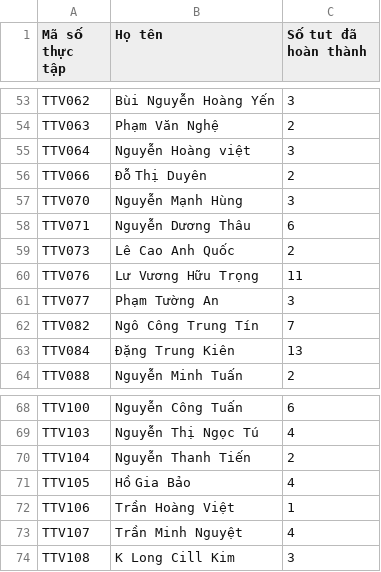
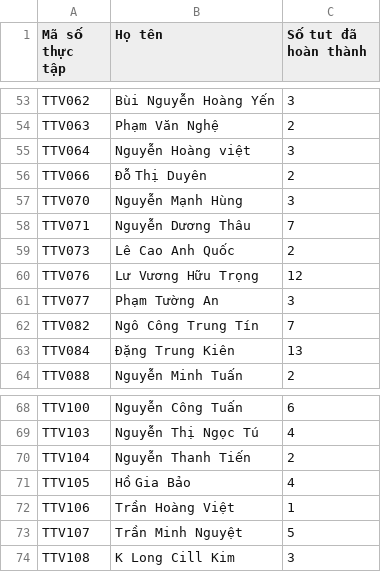
Before and after one commit to qtheboss/contanalytics, a CSV file: internship/Danh_sach_thuc_tap_BigData.csv, drawn as a sheet; only a part is shown, gaps mark what is left out.

Commit message:
update TTV071, TTV107, TTV076

```diff
--- a/internship/Danh_sach_thuc_tap_BigData.csv
+++ b/internship/Danh_sach_thuc_tap_BigData.csv
@@ -57,5 +57,5 @@ TTV066,Đỗ Thị Duyên,2
 TTV070,Nguyễn Mạnh Hùng,3
-TTV071,Nguyễn Dương Thâu,6
+TTV071,Nguyễn Dương Thâu,7
 TTV073,Lê Cao Anh Quốc,2
-TTV076,Lư Vương Hữu Trọng,11
+TTV076,Lư Vương Hữu Trọng,12
 TTV077,Phạm Tường An,3
@@ -72,3 +72,3 @@ TTV105,Hồ Gia Bảo,4
 TTV106,Trần Hoàng Việt,1
-TTV107,Trần Minh Nguyệt,4
+TTV107,Trần Minh Nguyệt,5
 TTV108,K Long Cill Kim,3
```
